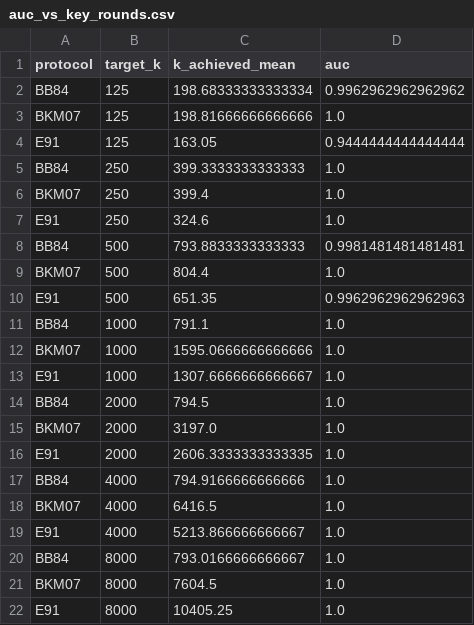
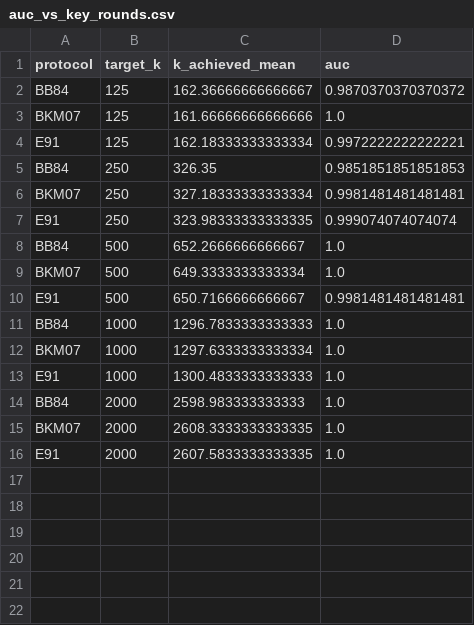
Before and after one commit to himeshsoni704/QuantumKeyDistribution, a CSV file: data/auc_vs_key_rounds.csv, drawn as a sheet.

```diff
--- a/data/auc_vs_key_rounds.csv
+++ b/data/auc_vs_key_rounds.csv
@@ -1,22 +1,16 @@
 protocol,target_k,k_achieved_mean,auc
-BB84,125,198.68333333333334,0.9962962962962962
-BKM07,125,198.81666666666666,1.0
-E91,125,163.05,0.9444444444444444
-BB84,250,399.3333333333333,1.0
-BKM07,250,399.4,1.0
-E91,250,324.6,1.0
-BB84,500,793.8833333333333,0.9981481481481481
-BKM07,500,804.4,1.0
-E91,500,651.35,0.9962962962962963
-BB84,1000,791.1,1.0
-BKM07,1000,1595.0666666666666,1.0
-E91,1000,1307.6666666666667,1.0
-BB84,2000,794.5,1.0
-BKM07,2000,3197.0,1.0
-E91,2000,2606.3333333333335,1.0
-BB84,4000,794.9166666666666,1.0
-BKM07,4000,6416.5,1.0
-E91,4000,5213.866666666667,1.0
-BB84,8000,793.0166666666667,1.0
-BKM07,8000,7604.5,1.0
-E91,8000,10405.25,1.0
+BB84,125,162.36666666666667,0.9870370370370372
+BKM07,125,161.66666666666666,1.0
+E91,125,162.18333333333334,0.9972222222222221
+BB84,250,326.35,0.9851851851851853
+BKM07,250,327.18333333333334,0.9981481481481481
+E91,250,323.98333333333335,0.999074074074074
+BB84,500,652.2666666666667,1.0
+BKM07,500,649.3333333333334,1.0
+E91,500,650.7166666666667,0.9981481481481481
+BB84,1000,1296.7833333333333,1.0
+BKM07,1000,1297.6333333333334,1.0
+E91,1000,1300.4833333333333,1.0
+BB84,2000,2598.983333333333,1.0
+BKM07,2000,2608.3333333333335,1.0
+E91,2000,2607.5833333333335,1.0
```
Also changed, not shown: data/ablation_reseeded_summary.csv, data/calibrated_benchmark.csv, 29 other files.
